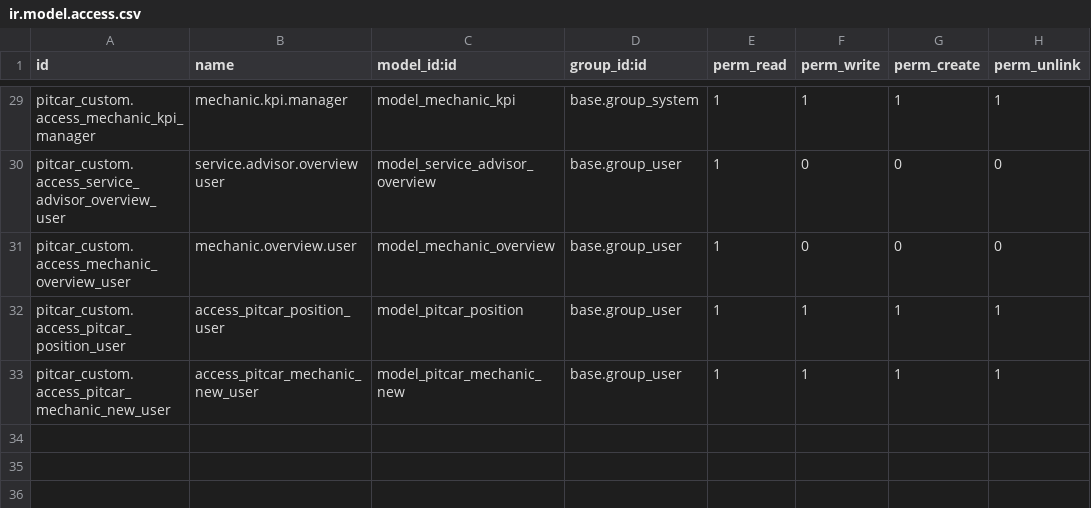
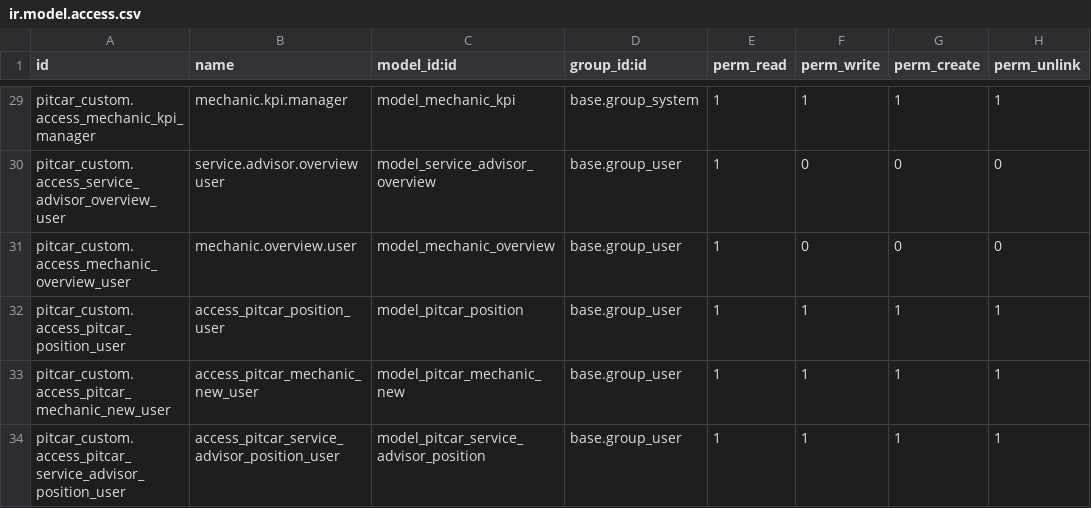
Before and after one commit to teddinata/odoo-pitcar, a CSV file: pitcar_custom/security/ir.model.access.csv, drawn as a sheet; only a part is shown, gaps mark what is left out.

Commit message:
fix: adjusment enpoint service advisor

```diff
--- a/pitcar_custom/security/ir.model.access.csv
+++ b/pitcar_custom/security/ir.model.access.csv
@@ -33 +33,2 @@ pitcar_custom.access_pitcar_position_user,access_pitcar_position_user,model_pitc
 pitcar_custom.access_pitcar_mechanic_new_user,access_pitcar_mechanic_new_user,model_pitcar_mechanic_new,base.group_user,1,1,1,1
+pitcar_custom.access_pitcar_service_advisor_position_user,access_pitcar_service_advisor_position_user,model_pitcar_service_advisor_position,base.group_user,1,1,1,1
```
Also changed, not shown: 6 other files.
